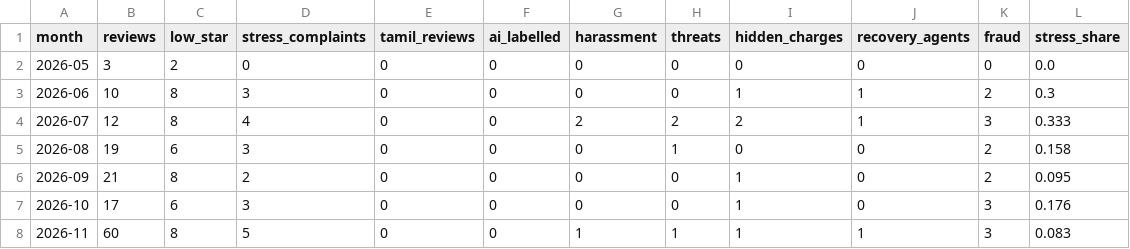
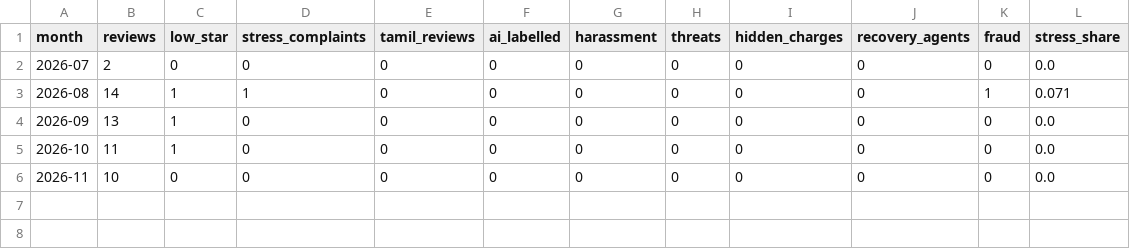
Before and after one commit to AyubKhan04/LeadLine---credit-stress-radar, a CSV file: data/processed/app_reviews_monthly.csv, drawn as a sheet.

```diff
--- a/data/processed/app_reviews_monthly.csv
+++ b/data/processed/app_reviews_monthly.csv
@@ -1,8 +1,6 @@
 month,reviews,low_star,stress_complaints,tamil_reviews,ai_labelled,harassment,threats,hidden_charges,recovery_agents,fraud,stress_share
-2026-05,3,2,0,0,0,0,0,0,0,0,0.0
-2026-06,10,8,3,0,0,0,0,1,1,2,0.3
-2026-07,12,8,4,0,0,2,2,2,1,3,0.333
-2026-08,19,6,3,0,0,0,1,0,0,2,0.158
-2026-09,21,8,2,0,0,0,0,1,0,2,0.095
-2026-10,17,6,3,0,0,0,0,1,0,3,0.176
-2026-11,60,8,5,0,0,1,1,1,1,3,0.083
+2026-07,2,0,0,0,0,0,0,0,0,0,0.0
+2026-08,14,1,1,0,0,0,0,0,0,1,0.071
+2026-09,13,1,0,0,0,0,0,0,0,0,0.0
+2026-10,11,1,0,0,0,0,0,0,0,0,0.0
+2026-11,10,0,0,0,0,0,0,0,0,0,0.0
```
Also changed, not shown: data/processed/app_reviews_monthly_by_app.csv, data/processed/trends_tn_monthly.csv, 1 other file.
